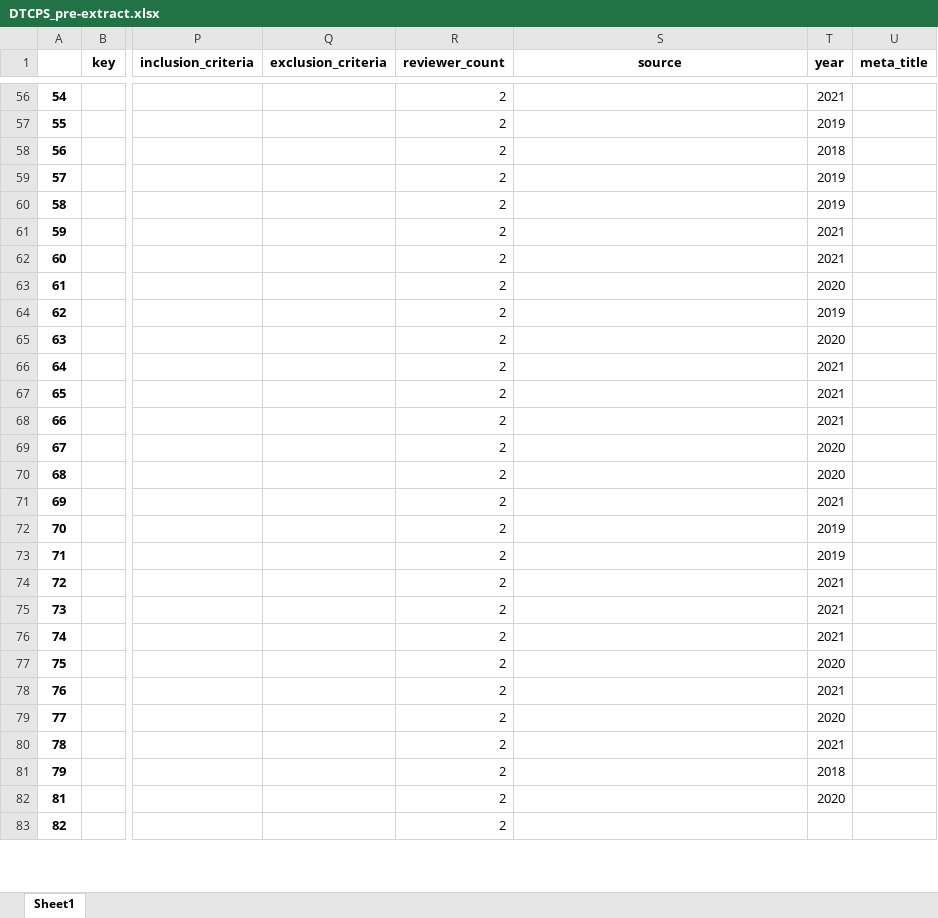
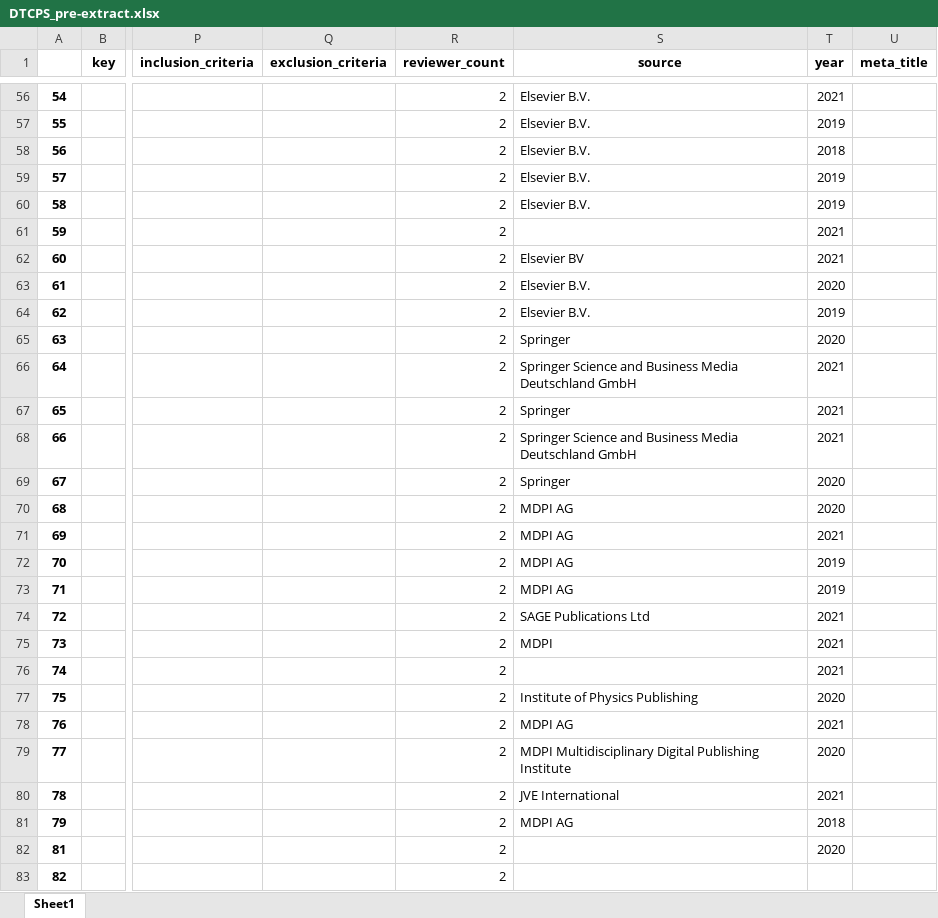
Before and after one commit to geodes-sms/IFT3150-ProjetCurationMetadonnees, an Excel workbook: Datasets/DTCPS/DTCPS_pre-extract.xlsx, sheet Sheet1, drawn as a sheet; only a part is shown, gaps mark what is left out; values as stored, in another font and other column widths than the file's, no borders; the diff covers the shown part only; the diff names each change by its address in the sheet, - before the commit and + after, or states it on an @@ line.

```diff
--- a/Datasets/DTCPS/DTCPS_pre-extract.xlsx (sheet Sheet1)
+++ b/Datasets/DTCPS/DTCPS_pre-extract.xlsx (sheet Sheet1)
-S56:S60 (source): (empty)
+S56:S60 (source): Elsevier B.V.
-S62 (source): (empty)
+S62 (source): Elsevier BV
-S63:S64 (source): (empty)
+S63:S64 (source): Elsevier B.V.
-S65 (source): (empty)
+S65 (source): Springer
-S66 (source): (empty)
+S66 (source): Springer Science and Business Media Deutschland GmbH
-S67 (source): (empty)
+S67 (source): Springer
-S68 (source): (empty)
+S68 (source): Springer Science and Business Media Deutschland GmbH
-S69 (source): (empty)
+S69 (source): Springer
-S70:S73 (source): (empty)
+S70:S73 (source): MDPI AG
-S74 (source): (empty)
+S74 (source): SAGE Publications Ltd
-S75 (source): (empty)
+S75 (source): MDPI
-S77 (source): (empty)
+S77 (source): Institute of Physics Publishing
-S78 (source): (empty)
+S78 (source): MDPI AG
-S79 (source): (empty)
+S79 (source): MDPI Multidisciplinary Digital Publishing Institute
-S80 (source): (empty)
+S80 (source): JVE International
-S81 (source): (empty)
+S81 (source): MDPI AG
```
Also changed, not shown: 347 edited cells elsewhere in this sheet, Datasets/Behave/Behave.xlsx, Datasets/Behave/Behave_pre-extract.xlsx, 5 other files.
